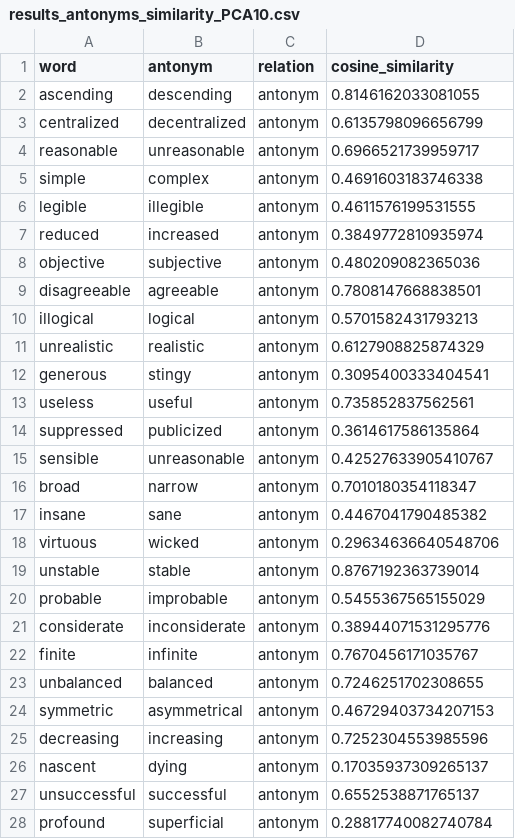
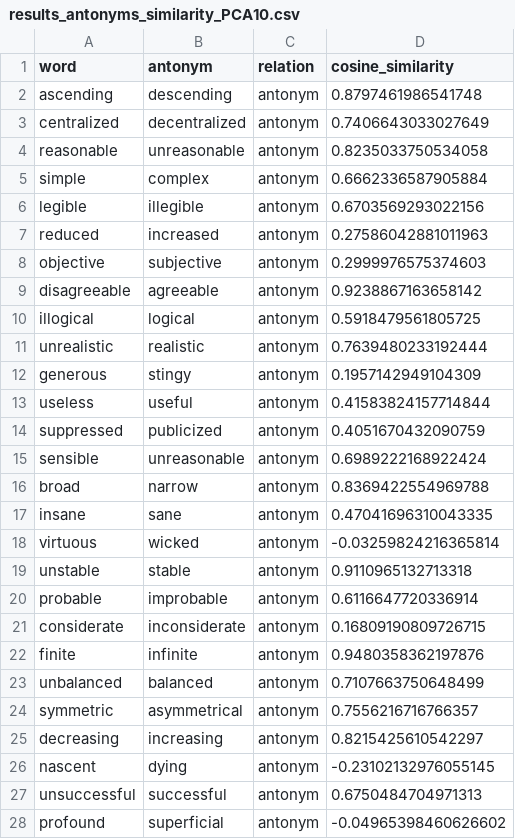
Before and after one commit to MarcoBuonanno/Tesi_2025-26-La-Geometria-degli-Embedding-di-un-LLm, a CSV file: Esercizio_4/results_antonyms_similarity_PCA10.csv, drawn as a sheet; only a part is shown; the diff covers the shown part only.

```diff
--- a/Esercizio_4/results_antonyms_similarity_PCA10.csv
+++ b/Esercizio_4/results_antonyms_similarity_PCA10.csv
@@ -1,28 +1,28 @@
 word,antonym,relation,cosine_similarity
-ascending,descending,antonym,0.8146162033081055
-centralized,decentralized,antonym,0.6135798096656799
-reasonable,unreasonable,antonym,0.6966521739959717
-simple,complex,antonym,0.4691603183746338
-legible,illegible,antonym,0.4611576199531555
-reduced,increased,antonym,0.3849772810935974
-objective,subjective,antonym,0.480209082365036
-disagreeable,agreeable,antonym,0.7808147668838501
-illogical,logical,antonym,0.5701582431793213
-unrealistic,realistic,antonym,0.6127908825874329
-generous,stingy,antonym,0.3095400333404541
-useless,useful,antonym,0.735852837562561
-suppressed,publicized,antonym,0.3614617586135864
-sensible,unreasonable,antonym,0.42527633905410767
-broad,narrow,antonym,0.7010180354118347
-insane,sane,antonym,0.4467041790485382
-virtuous,wicked,antonym,0.29634636640548706
-unstable,stable,antonym,0.8767192363739014
-probable,improbable,antonym,0.5455367565155029
-considerate,inconsiderate,antonym,0.38944071531295776
-finite,infinite,antonym,0.7670456171035767
-unbalanced,balanced,antonym,0.7246251702308655
-symmetric,asymmetrical,antonym,0.46729403734207153
-decreasing,increasing,antonym,0.7252304553985596
-nascent,dying,antonym,0.17035937309265137
-unsuccessful,successful,antonym,0.6552538871765137
-profound,superficial,antonym,0.28817740082740784
+ascending,descending,antonym,0.8797461986541748
+centralized,decentralized,antonym,0.7406643033027649
+reasonable,unreasonable,antonym,0.8235033750534058
+simple,complex,antonym,0.6662336587905884
+legible,illegible,antonym,0.6703569293022156
+reduced,increased,antonym,0.27586042881011963
+objective,subjective,antonym,0.2999976575374603
+disagreeable,agreeable,antonym,0.9238867163658142
+illogical,logical,antonym,0.5918479561805725
+unrealistic,realistic,antonym,0.7639480233192444
+generous,stingy,antonym,0.1957142949104309
+useless,useful,antonym,0.41583824157714844
+suppressed,publicized,antonym,0.4051670432090759
+sensible,unreasonable,antonym,0.6989222168922424
+broad,narrow,antonym,0.8369422554969788
+insane,sane,antonym,0.47041696310043335
+virtuous,wicked,antonym,-0.03259824216365814
+unstable,stable,antonym,0.9110965132713318
+probable,improbable,antonym,0.6116647720336914
+considerate,inconsiderate,antonym,0.16809190809726715
+finite,infinite,antonym,0.9480358362197876
+unbalanced,balanced,antonym,0.7107663750648499
+symmetric,asymmetrical,antonym,0.7556216716766357
+decreasing,increasing,antonym,0.8215425610542297
+nascent,dying,antonym,-0.23102132976055145
+unsuccessful,successful,antonym,0.6750484704971313
+profound,superficial,antonym,-0.04965398460626602
```
Also changed, not shown: 84 edited cells elsewhere in this file, Esercizio_4/results_antonyms_similarity_PCA2.csv, Esercizio_4/results_random_similarity_PCA10.csv, 10 other files.
